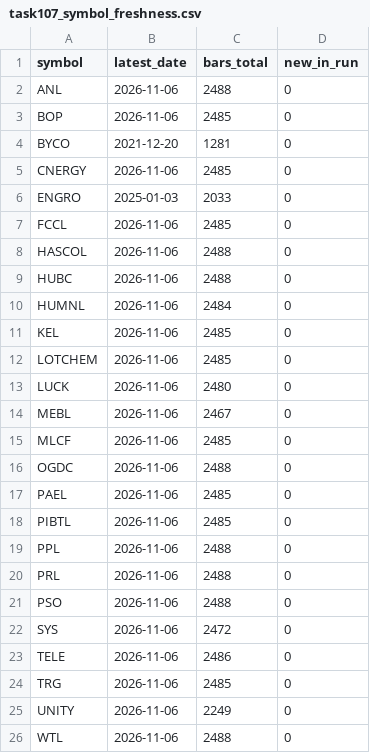
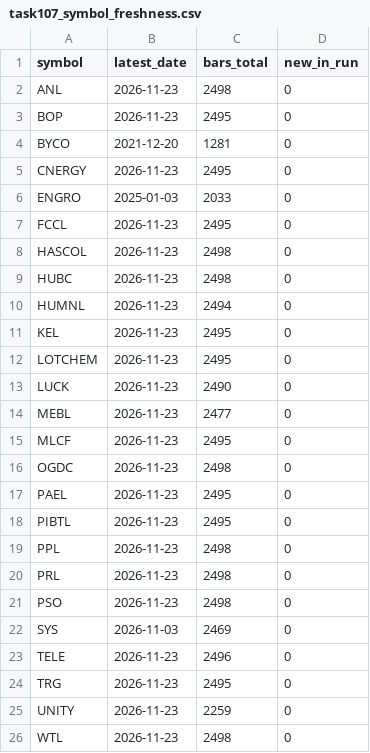
Before and after one commit to amz162/latent_v_2, a CSV file: data/backtest_reports/task107/task107_symbol_freshness.csv, drawn as a sheet.

Commit message:
Task 123: data pipeline, paper-trading lifecycle and GLM evidence recovery
Root cause of the 2026-11-03 EOD stall: in-process 5PM scheduler disabled
(2026-10-31), host crontab pointed at a stale workspace root, production
poll-bot feeds intraday snapshots only, task107/108 worker died 2026-11-03.

Repairs (infrastructure only; no model/strategy logic changed):
- Data: task107_daily_ingest recovered 13 missing sessions (2026-11-04..23),
  286 bars, (symbol,date)-deduped, 44-bar byte-equality overlap check 0
  mismatches, drop CSV archived; ENGRO/SYS/BYCO provider gaps documented.
- Lifecycle: idempotency fix (cost-profile rename used to duplicate the
  ledger) + no-look-ahead fix (entry now anchored on the prediction
  dataCutoff, not the lagging risk-level effectiveCutoff). The 114-record
  cohort processed on real bars only: 78 closed / 3 open / 33 pending
  (BYCO/ENGRO no provider data); realized net -707,370.97 PKR (10W/68L);
  all fills equal real bar opens; 220 outcomes matured with real closes.
- GLM: per-decision evidence packages now persisted (evidenceRef), content-
  only evidence hash (fixes the Nov-4 duplicate pairs), one-decision-per-
  (symbol,cutoff) store guard, mock typed MOCK_PIPELINE_CHECK, scheduled
  generation wired into the daily pipeline (17:30 PKT). Research-only
  enforced; 0 GLM rows in the paper ledger.
- Observability: task123_health.py -> reports/operations/ JSON; corrected
  crontab.txt with the real repo root; task123_daily_pipeline.sh chains
  ingest -> lifecycle -> GLM -> outcome tracker -> health snapshot.
- Tests: new task123_tests.py 22/22 (ingest idempotency, missing data,
  worker observability, lifecycle, dup-fill prevention, SL/TP outcomes,
  GLM evidence completeness, source timestamps, scheduling, no-look-ahead);
  existing suites green: task111 34/34, task112 66/66, task107 30 (+2 env skips).
- Audit set (reports/audit/) restored verbatim after the workspace recycle
  lost unpushed commit 97328538; validation re-run 22/22 on the recovered clone.

Backups: db/backups/ (gitignored). No secrets committed.

```diff
--- a/data/backtest_reports/task107/task107_symbol_freshness.csv
+++ b/data/backtest_reports/task107/task107_symbol_freshness.csv
@@ -1,26 +1,26 @@
 symbol,latest_date,bars_total,new_in_run
-ANL,2026-11-06,2488,0
-BOP,2026-11-06,2485,0
+ANL,2026-11-23,2498,0
+BOP,2026-11-23,2495,0
 BYCO,2021-12-20,1281,0
-CNERGY,2026-11-06,2485,0
+CNERGY,2026-11-23,2495,0
 ENGRO,2025-01-03,2033,0
-FCCL,2026-11-06,2485,0
-HASCOL,2026-11-06,2488,0
-HUBC,2026-11-06,2488,0
-HUMNL,2026-11-06,2484,0
-KEL,2026-11-06,2485,0
-LOTCHEM,2026-11-06,2485,0
-LUCK,2026-11-06,2480,0
-MEBL,2026-11-06,2467,0
-MLCF,2026-11-06,2485,0
-OGDC,2026-11-06,2488,0
-PAEL,2026-11-06,2485,0
-PIBTL,2026-11-06,2485,0
-PPL,2026-11-06,2488,0
-PRL,2026-11-06,2488,0
-PSO,2026-11-06,2488,0
-SYS,2026-11-06,2472,0
-TELE,2026-11-06,2486,0
-TRG,2026-11-06,2485,0
-UNITY,2026-11-06,2249,0
-WTL,2026-11-06,2488,0
+FCCL,2026-11-23,2495,0
+HASCOL,2026-11-23,2498,0
+HUBC,2026-11-23,2498,0
+HUMNL,2026-11-23,2494,0
+KEL,2026-11-23,2495,0
+LOTCHEM,2026-11-23,2495,0
+LUCK,2026-11-23,2490,0
+MEBL,2026-11-23,2477,0
+MLCF,2026-11-23,2495,0
+OGDC,2026-11-23,2498,0
+PAEL,2026-11-23,2495,0
+PIBTL,2026-11-23,2495,0
+PPL,2026-11-23,2498,0
+PRL,2026-11-23,2498,0
+PSO,2026-11-23,2498,0
+SYS,2026-11-03,2469,0
+TELE,2026-11-23,2496,0
+TRG,2026-11-23,2495,0
+UNITY,2026-11-23,2259,0
+WTL,2026-11-23,2498,0
```
Also changed, not shown: 44 other files.
